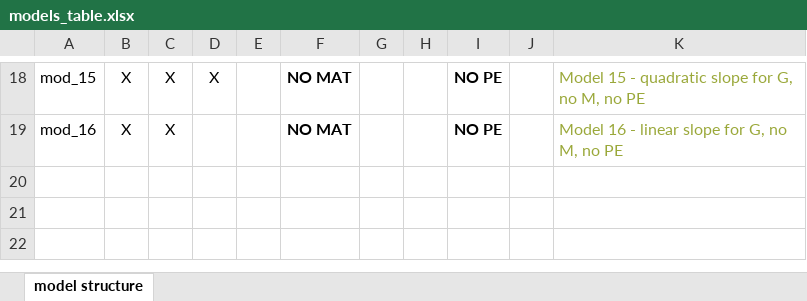
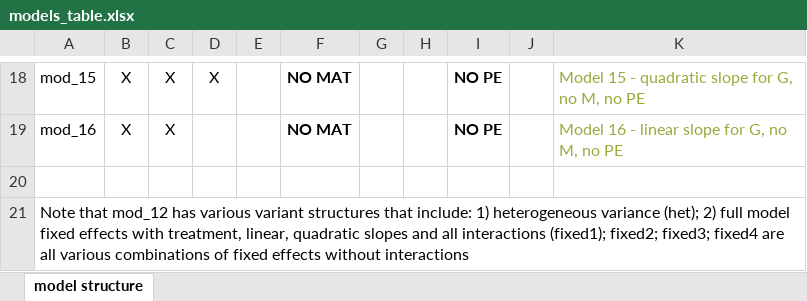
Before and after one commit to fontikar/ldeli_growth, an Excel workbook: models_table.xlsx, sheet model structure, drawn as a sheet; only a part is shown, gaps mark what is left out; values as stored, in another font and other column widths than the file's, no borders; the diff names each change by its address in the sheet, - before the commit and + after, or states it on an @@ line.

Commit message:
Update

```diff
--- a/models_table.xlsx (sheet model structure)
+++ b/models_table.xlsx (sheet model structure)
+row 20: (empty)
+row 21: Note that mod_12 has various variant structures that include: 1) heterogeneous variance (het); 2) full model fixed effects with treatment, linear, quadratic slopes and all interactions (fixed1); fixed2; fixed3; fixed4 are all various combinations of fixed effects without interactions
```
